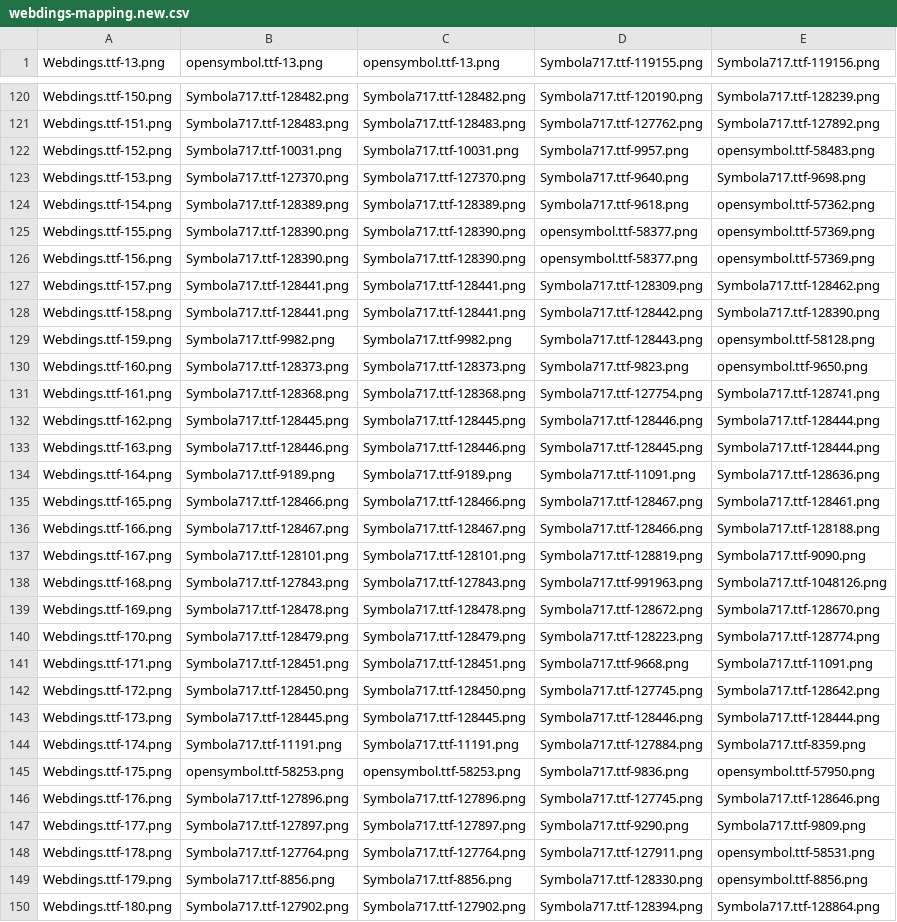
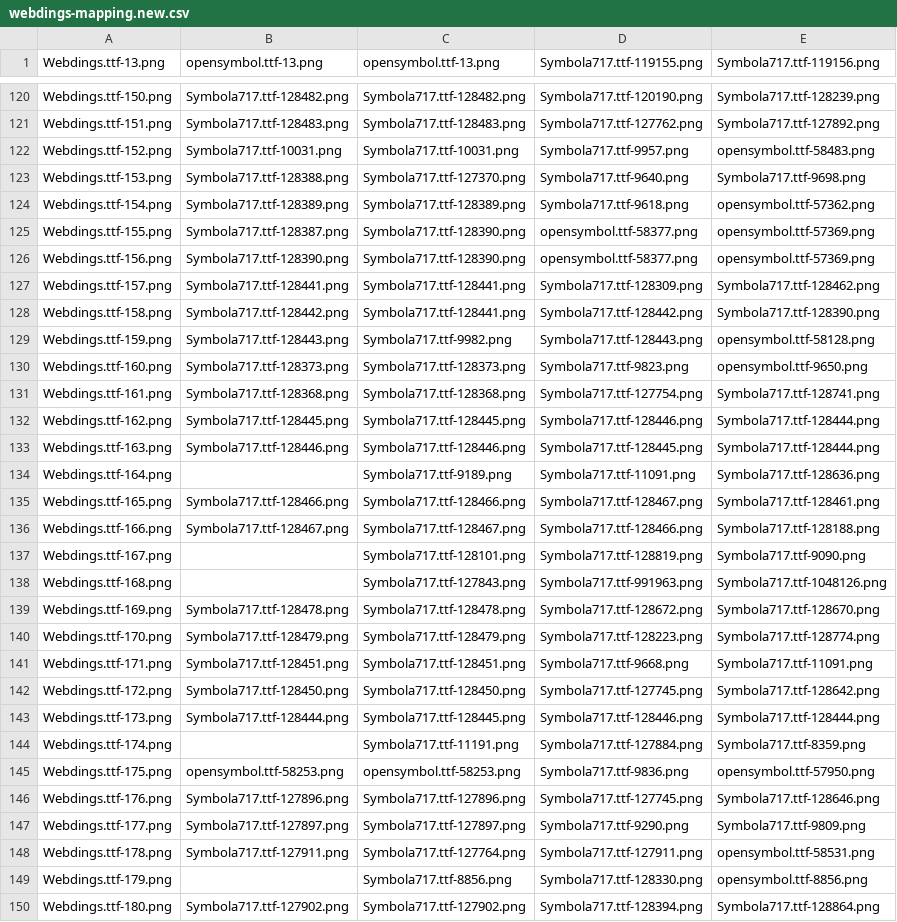
Before and after one commit to fracting/fontmapping, a CSV file: webdings/webdings-mapping.new.csv, drawn as a sheet; only a part is shown, gaps mark what is left out; the diff covers the shown part only.

Commit message:
Corrected some webdings glyphs.

```diff
--- a/webdings/webdings-mapping.new.csv
+++ b/webdings/webdings-mapping.new.csv
@@ -122,9 +122,9 @@
 "Webdings.ttf-152.png","Symbola717.ttf-10031.png","Symbola717.ttf-10031.png","Symbola717.ttf-9957.png","opensymbol.ttf-58483.png"
-"Webdings.ttf-153.png","Symbola717.ttf-127370.png","Symbola717.ttf-127370.png","Symbola717.ttf-9640.png","Symbola717.ttf-9698.png"
+"Webdings.ttf-153.png","Symbola717.ttf-128388.png","Symbola717.ttf-127370.png","Symbola717.ttf-9640.png","Symbola717.ttf-9698.png"
 "Webdings.ttf-154.png","Symbola717.ttf-128389.png","Symbola717.ttf-128389.png","Symbola717.ttf-9618.png","opensymbol.ttf-57362.png"
-"Webdings.ttf-155.png","Symbola717.ttf-128390.png","Symbola717.ttf-128390.png","opensymbol.ttf-58377.png","opensymbol.ttf-57369.png"
+"Webdings.ttf-155.png","Symbola717.ttf-128387.png","Symbola717.ttf-128390.png","opensymbol.ttf-58377.png","opensymbol.ttf-57369.png"
 "Webdings.ttf-156.png","Symbola717.ttf-128390.png","Symbola717.ttf-128390.png","opensymbol.ttf-58377.png","opensymbol.ttf-57369.png"
 "Webdings.ttf-157.png","Symbola717.ttf-128441.png","Symbola717.ttf-128441.png","Symbola717.ttf-128309.png","Symbola717.ttf-128462.png"
-"Webdings.ttf-158.png","Symbola717.ttf-128441.png","Symbola717.ttf-128441.png","Symbola717.ttf-128442.png","Symbola717.ttf-128390.png"
-"Webdings.ttf-159.png","Symbola717.ttf-9982.png","Symbola717.ttf-9982.png","Symbola717.ttf-128443.png","opensymbol.ttf-58128.png"
+"Webdings.ttf-158.png","Symbola717.ttf-128442.png","Symbola717.ttf-128441.png","Symbola717.ttf-128442.png","Symbola717.ttf-128390.png"
+"Webdings.ttf-159.png","Symbola717.ttf-128443.png","Symbola717.ttf-9982.png","Symbola717.ttf-128443.png","opensymbol.ttf-58128.png"
 "Webdings.ttf-160.png","Symbola717.ttf-128373.png","Symbola717.ttf-128373.png","Symbola717.ttf-9823.png","opensymbol.ttf-9650.png"
@@ -133,7 +133,7 @@
 "Webdings.ttf-163.png","Symbola717.ttf-128446.png","Symbola717.ttf-128446.png","Symbola717.ttf-128445.png","Symbola717.ttf-128444.png"
-"Webdings.ttf-164.png","Symbola717.ttf-9189.png","Symbola717.ttf-9189.png","Symbola717.ttf-11091.png","Symbola717.ttf-128636.png"
+"Webdings.ttf-164.png",,"Symbola717.ttf-9189.png","Symbola717.ttf-11091.png","Symbola717.ttf-128636.png"
 "Webdings.ttf-165.png","Symbola717.ttf-128466.png","Symbola717.ttf-128466.png","Symbola717.ttf-128467.png","Symbola717.ttf-128461.png"
 "Webdings.ttf-166.png","Symbola717.ttf-128467.png","Symbola717.ttf-128467.png","Symbola717.ttf-128466.png","Symbola717.ttf-128188.png"
-"Webdings.ttf-167.png","Symbola717.ttf-128101.png","Symbola717.ttf-128101.png","Symbola717.ttf-128819.png","Symbola717.ttf-9090.png"
-"Webdings.ttf-168.png","Symbola717.ttf-127843.png","Symbola717.ttf-127843.png","Symbola717.ttf-991963.png","Symbola717.ttf-1048126.png"
+"Webdings.ttf-167.png",,"Symbola717.ttf-128101.png","Symbola717.ttf-128819.png","Symbola717.ttf-9090.png"
+"Webdings.ttf-168.png",,"Symbola717.ttf-127843.png","Symbola717.ttf-991963.png","Symbola717.ttf-1048126.png"
 "Webdings.ttf-169.png","Symbola717.ttf-128478.png","Symbola717.ttf-128478.png","Symbola717.ttf-128672.png","Symbola717.ttf-128670.png"
@@ -142,4 +142,4 @@
 "Webdings.ttf-172.png","Symbola717.ttf-128450.png","Symbola717.ttf-128450.png","Symbola717.ttf-127745.png","Symbola717.ttf-128642.png"
-"Webdings.ttf-173.png","Symbola717.ttf-128445.png","Symbola717.ttf-128445.png","Symbola717.ttf-128446.png","Symbola717.ttf-128444.png"
-"Webdings.ttf-174.png","Symbola717.ttf-11191.png","Symbola717.ttf-11191.png","Symbola717.ttf-127884.png","Symbola717.ttf-8359.png"
+"Webdings.ttf-173.png","Symbola717.ttf-128444.png","Symbola717.ttf-128445.png","Symbola717.ttf-128446.png","Symbola717.ttf-128444.png"
+"Webdings.ttf-174.png",,"Symbola717.ttf-11191.png","Symbola717.ttf-127884.png","Symbola717.ttf-8359.png"
 "Webdings.ttf-175.png","opensymbol.ttf-58253.png","opensymbol.ttf-58253.png","Symbola717.ttf-9836.png","opensymbol.ttf-57950.png"
@@ -147,4 +147,4 @@
 "Webdings.ttf-177.png","Symbola717.ttf-127897.png","Symbola717.ttf-127897.png","Symbola717.ttf-9290.png","Symbola717.ttf-9809.png"
-"Webdings.ttf-178.png","Symbola717.ttf-127764.png","Symbola717.ttf-127764.png","Symbola717.ttf-127911.png","opensymbol.ttf-58531.png"
-"Webdings.ttf-179.png","Symbola717.ttf-8856.png","Symbola717.ttf-8856.png","Symbola717.ttf-128330.png","opensymbol.ttf-8856.png"
+"Webdings.ttf-178.png","Symbola717.ttf-127911.png","Symbola717.ttf-127764.png","Symbola717.ttf-127911.png","opensymbol.ttf-58531.png"
+"Webdings.ttf-179.png",,"Symbola717.ttf-8856.png","Symbola717.ttf-128330.png","opensymbol.ttf-8856.png"
 "Webdings.ttf-180.png","Symbola717.ttf-127902.png","Symbola717.ttf-127902.png","Symbola717.ttf-128394.png","Symbola717.ttf-128864.png"
```
Also changed, not shown: 55 edited cells elsewhere in this file.
